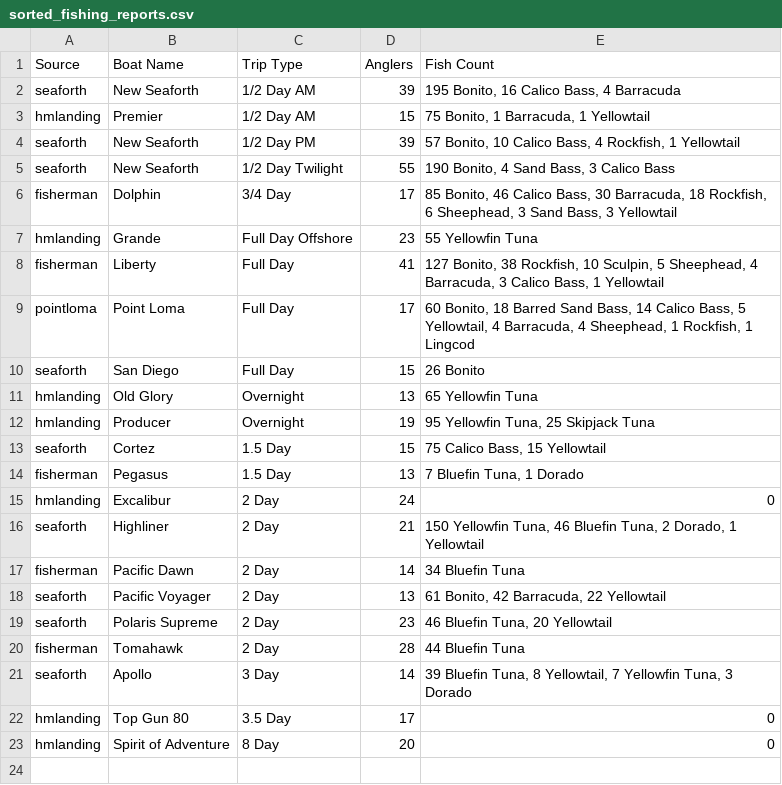
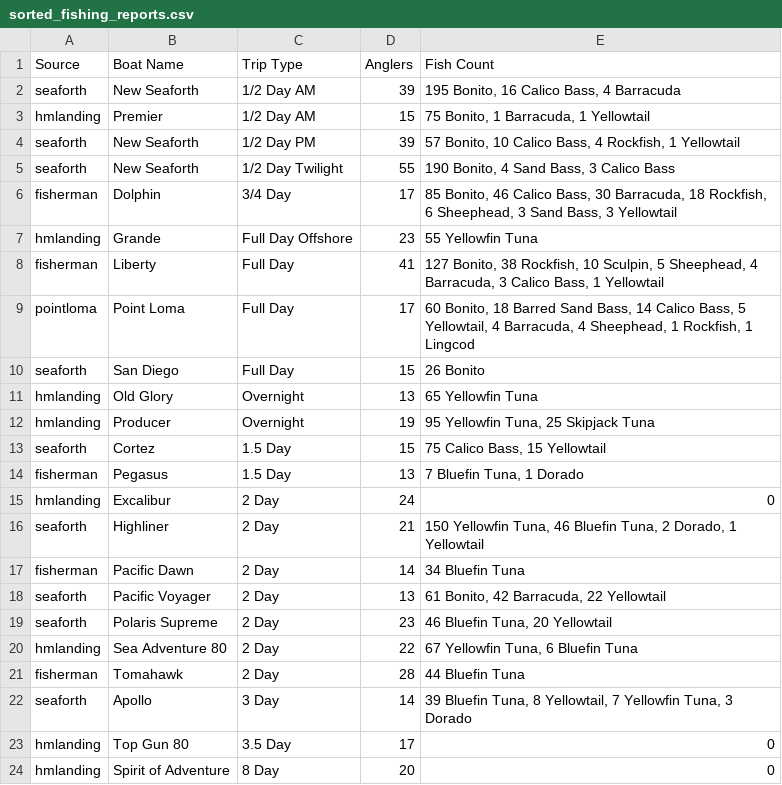
Before and after one commit to hdehaini/Fishing_Reports, a CSV file: database/sorted_fishing_reports.csv, drawn as a sheet; the diff names each change by its address in the sheet, - before the commit and + after, or states it on an @@ line.

```diff
--- a/database/sorted_fishing_reports.csv
+++ b/database/sorted_fishing_reports.csv
+row 20: hmlanding | Sea Adventure 80 | 2 Day | 22 | 67 Yellowfin Tuna, 6 Bluefin Tuna
```
Also changed, not shown: database/reports_history.csv, 1 other file.
